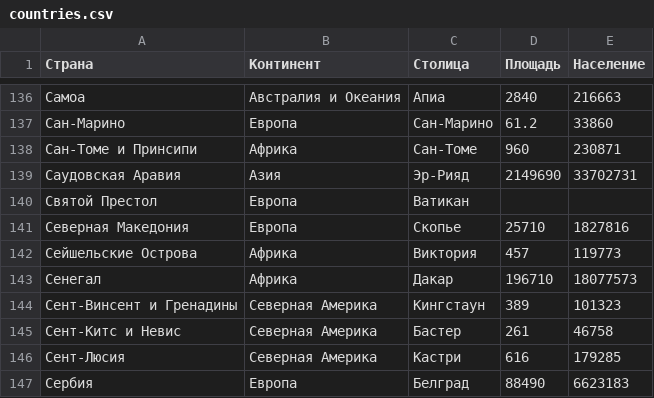
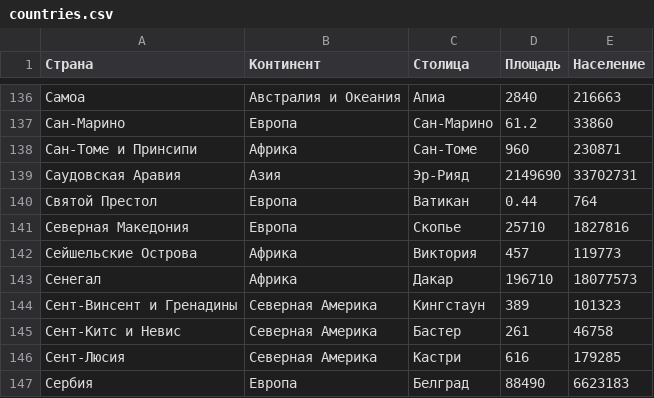
Before and after one commit to Deoksisss/SortingAlgorithmsLab, a CSV file: src/SortingLab.App/Data/countries.csv, drawn as a sheet; only a part is shown, gaps mark what is left out.

Commit message:
docs: finalize project documentation and country dataset

```diff
--- a/src/SortingLab.App/Data/countries.csv
+++ b/src/SortingLab.App/Data/countries.csv
@@ -139,3 +139,3 @@
 "Саудовская Аравия","Азия","Эр-Рияд","2149690","33702731"
-"Святой Престол","Европа","Ватикан","",""
+"Святой Престол","Европа","Ватикан","0.44","764"
 "Северная Македония","Европа","Скопье","25710","1827816"
```
Also changed, not shown: 4 other files.
